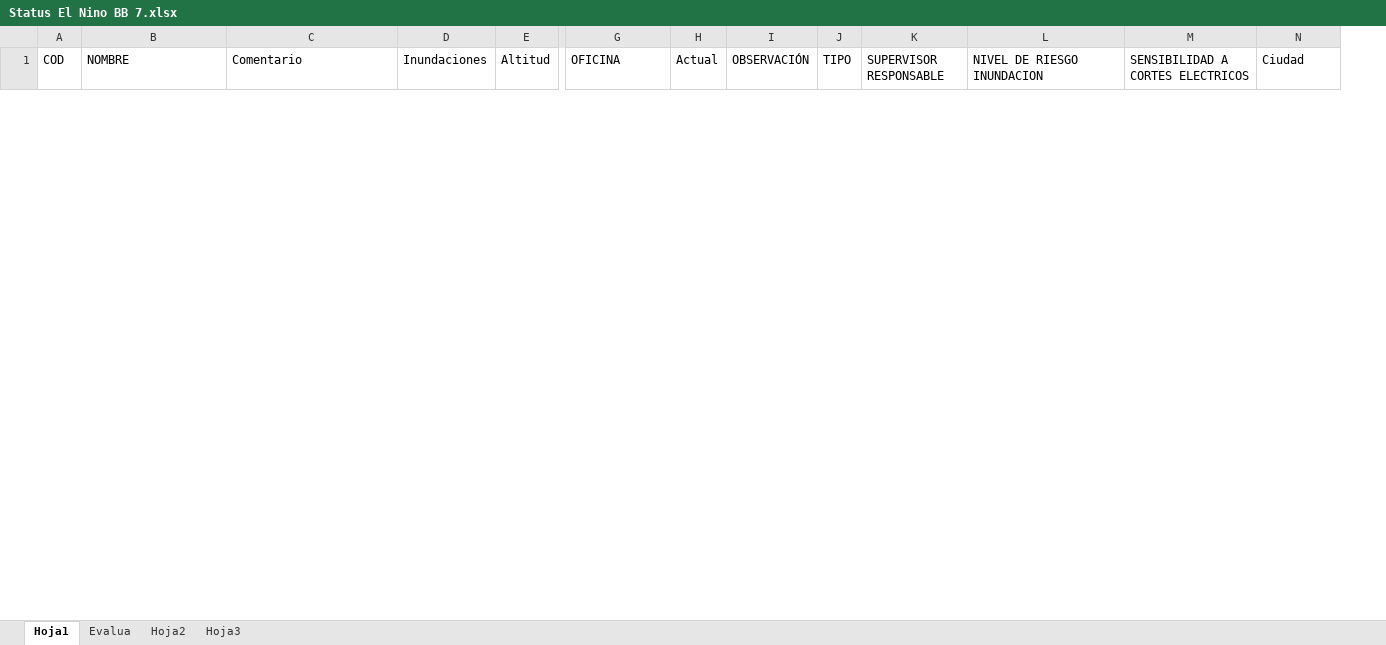
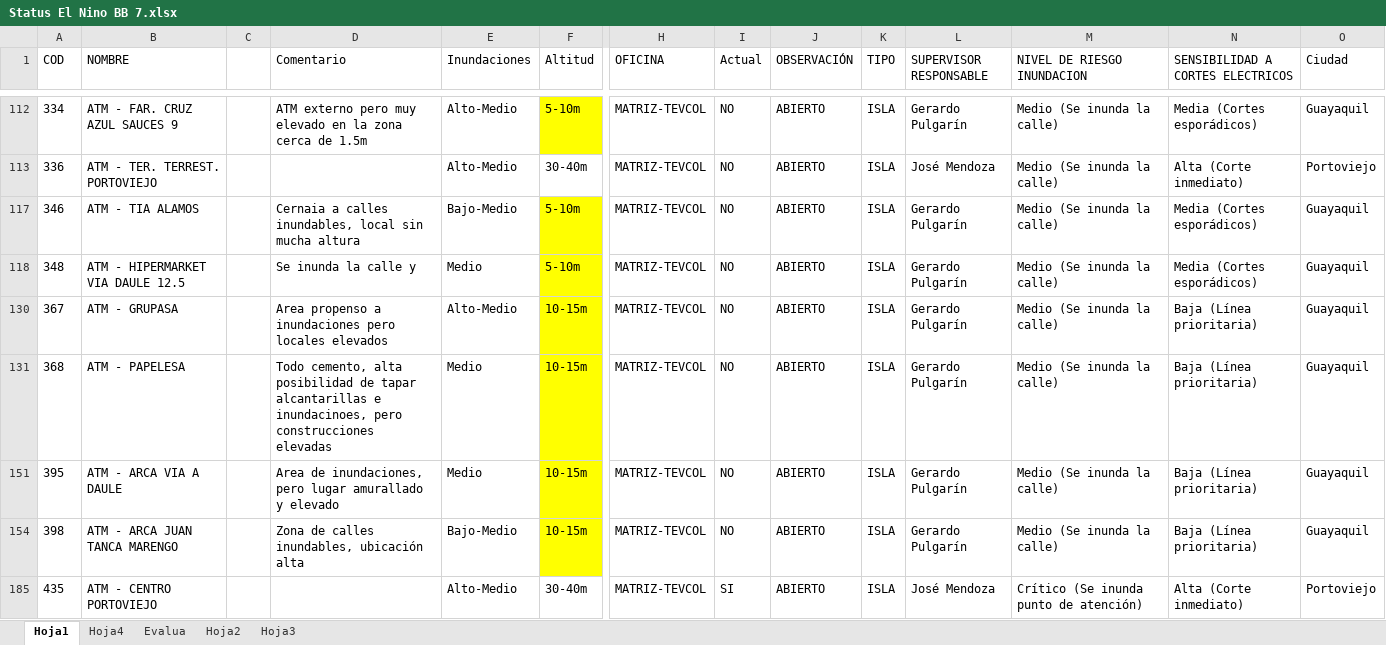
Before and after one commit to creadordemapaszonas-oss/mapas, an Excel workbook: Status El Nino BB 7.xlsx, sheet Hoja1, drawn as a sheet; only a part is shown, gaps mark what is left out; values as stored, in another font and other column widths than the file's, no borders; rows hold the shown columns only; the diff covers the shown part only; the diff names each change by its address in the sheet, - before the commit and + after, or states it on an @@ line.

Commit message:
Add files via upload

```diff
--- a/Status El Nino BB 7.xlsx (sheet Hoja1)
+++ b/Status El Nino BB 7.xlsx (sheet Hoja1)
+sheet tab: Hoja4
+column C, empty
+row 112: 334 | ATM - FAR. CRUZ AZUL SAUCES 9 |  | ATM externo pero muy elevado en la zona cerca de 1.5m | Alto-Medio | 5-10m | MATRIZ-TEVCOL | NO | ABIERTO | ISLA | Gerardo Pulgarín | Medio (Se inunda la calle) | Media (Cortes esporádicos) | Guayaquil
+row 113: 336 | ATM - TER. TERREST. PORTOVIEJO |  |  | Alto-Medio | 30-40m | MATRIZ-TEVCOL | NO | ABIERTO | ISLA | José Mendoza | Medio (Se inunda la calle) | Alta (Corte inmediato) | Portoviejo
+row 117: 346 | ATM - TIA ALAMOS |  | Cernaia a calles inundables, local sin mucha altura | Bajo-Medio | 5-10m | MATRIZ-TEVCOL | NO | ABIERTO | ISLA | Gerardo Pulgarín | Medio (Se inunda la calle) | Media (Cortes esporádicos) | Guayaquil
@@ row 118 unhidden: 348 | ATM - HIPERMARKET VIA DAULE 12.5 |  | Se inunda la calle y | Medio | 5-10m | MATRIZ-TEVCOL | NO | ABIERTO | ISLA | Gerardo Pulgarín | Medio (Se inunda la calle) | Media (Cortes esporádicos) | Guayaquil @@
+row 130: 367 | ATM - GRUPASA |  | Area propenso a inundaciones pero locales elevados | Alto-Medio | 10-15m | MATRIZ-TEVCOL | NO | ABIERTO | ISLA | Gerardo Pulgarín | Medio (Se inunda la calle) | Baja (Línea prioritaria) | Guayaquil
@@ row 131 unhidden: 368 | ATM - PAPELESA |  | Todo cemento, alta posibilidad de tapar alcantarillas e inundacinoes, pero construcciones elevadas | Medio | 10-15m | MATRIZ-TEVCOL | NO | ABIERTO | ISLA | Gerardo Pulgarín | Medio (Se inunda la calle) | Baja (Línea prioritaria) | Guayaquil @@
@@ row 151 unhidden: 395 | ATM - ARCA VIA A DAULE |  | Area de inundaciones, pero lugar amurallado y elevado | Medio | 10-15m | MATRIZ-TEVCOL | NO | ABIERTO | ISLA | Gerardo Pulgarín | Medio (Se inunda la calle) | Baja (Línea prioritaria) | Guayaquil @@
+row 154: 398 | ATM - ARCA JUAN TANCA MARENGO |  | Zona de calles inundables, ubicación alta | Bajo-Medio | 10-15m | MATRIZ-TEVCOL | NO | ABIERTO | ISLA | Gerardo Pulgarín | Medio (Se inunda la calle) | Baja (Línea prioritaria) | Guayaquil
+row 185: 435 | ATM - CENTRO PORTOVIEJO |  |  | Alto-Medio | 30-40m | MATRIZ-TEVCOL | SI | ABIERTO | ISLA | José Mendoza | Crítico (Se inunda punto de atención) | Alta (Corte inmediato) | Portoviejo
```
Also changed, not shown: 14 added rows and 8 hidden or unhidden rows elsewhere in this sheet, formulas that keep their value, hidden cells.
